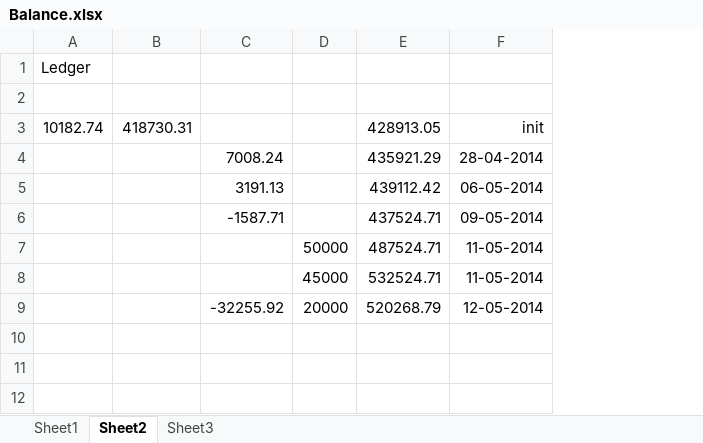
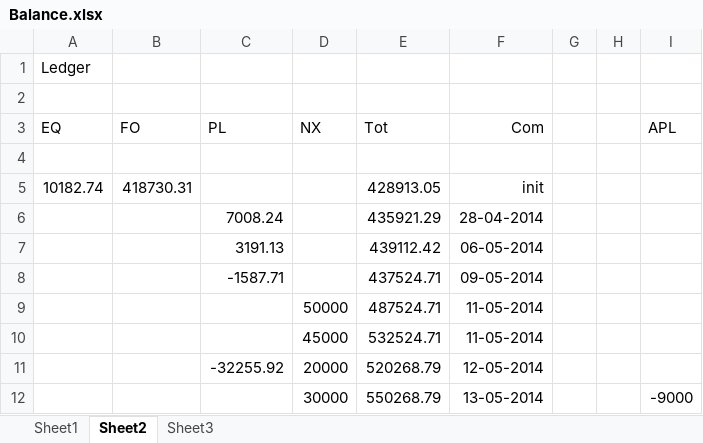
Before and after one commit to niladri-git/Rathi, an Excel workbook: Housekeeping/Balance.xlsx, sheet Sheet2, drawn as a sheet; values as stored, in another font and other column widths than the file's, no borders; addresses are those after the commit; the diff names each change by its address in the sheet, - before the commit and + after, or states it on an @@ line.

Commit message:
Updated bal - tentative

```diff
--- a/Housekeeping/Balance.xlsx (sheet Sheet2)
+++ b/Housekeeping/Balance.xlsx (sheet Sheet2)
+column G, empty
+column H, empty
+column I, empty
+row 2: (empty)
+row 3: EQ | FO | PL | NX | Tot | Com |  |  | APL
+row 12:  |  |  | 30000 | 550268.79 | 13-05-2014 |  |  | -9000
```
Also changed, not shown: sheet Sheet1, formulas that keep their value.
